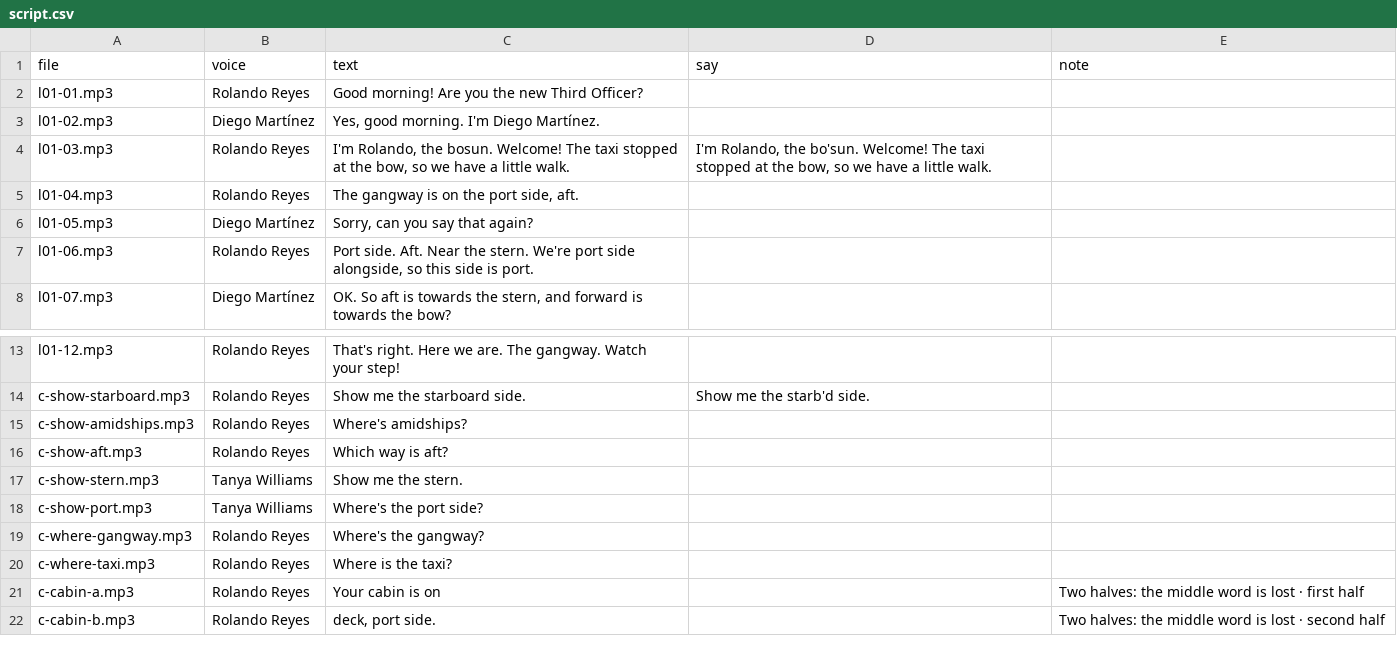
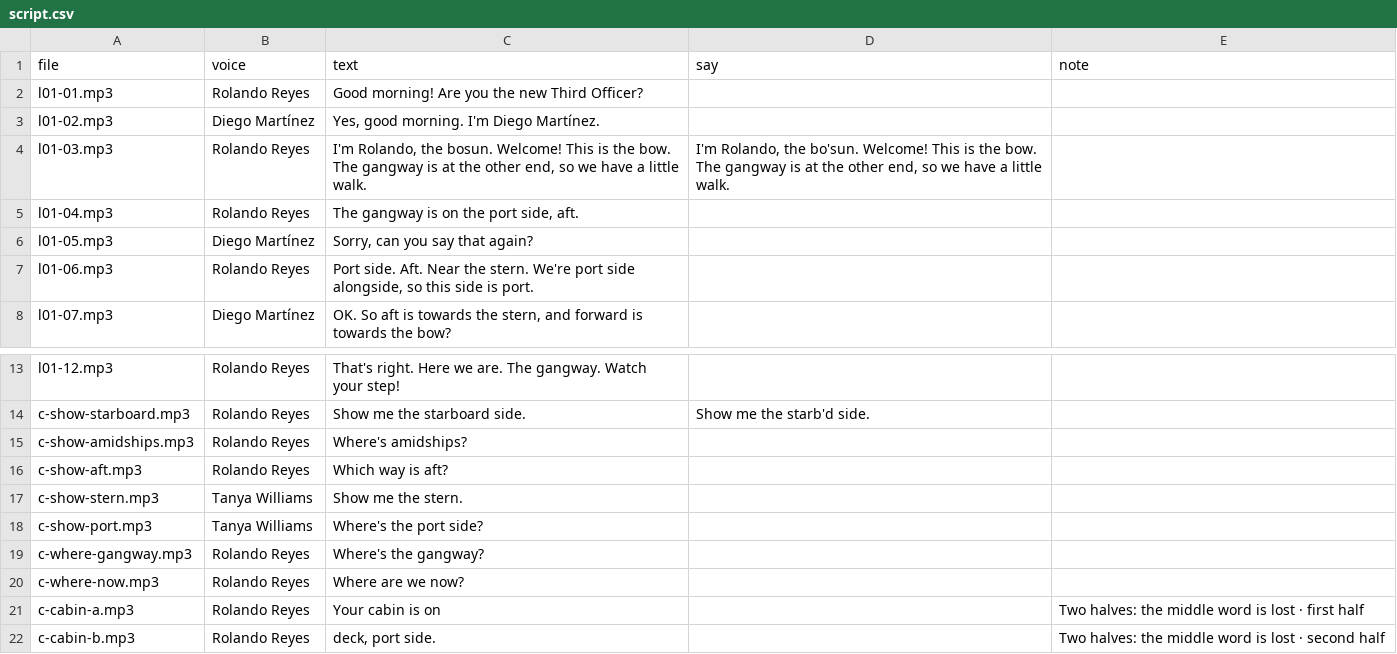
Before and after one commit to BiancaTortore/EnglishOnBoard, a CSV file: audio/l01/script.csv, drawn as a sheet; only a part is shown, gaps mark what is left out.

```diff
--- a/audio/l01/script.csv
+++ b/audio/l01/script.csv
@@ -3,3 +3,3 @@
 "l01-02.mp3","Diego Martínez","Yes, good morning. I'm Diego Martínez.","",""
-"l01-03.mp3","Rolando Reyes","I'm Rolando, the bosun. Welcome! The taxi stopped at the bow, so we have a little walk.","I'm Rolando, the bo'sun. Welcome! The taxi stopped at the bow, so we have a little walk.",""
+"l01-03.mp3","Rolando Reyes","I'm Rolando, the bosun. Welcome! This is the bow. The gangway is at the other end, so we have a little walk.","I'm Rolando, the bo'sun. Welcome! This is the bow. The gangway is at the other end, so we have a little walk.",""
 "l01-04.mp3","Rolando Reyes","The gangway is on the port side, aft.","",""
@@ -19,3 +19,3 @@
 "c-where-gangway.mp3","Rolando Reyes","Where's the gangway?","",""
-"c-where-taxi.mp3","Rolando Reyes","Where is the taxi?","",""
+"c-where-now.mp3","Rolando Reyes","Where are we now?","",""
 "c-cabin-a.mp3","Rolando Reyes","Your cabin is on","","Two halves: the middle word is lost · first half"
```
Also changed, not shown: 1 other file.
